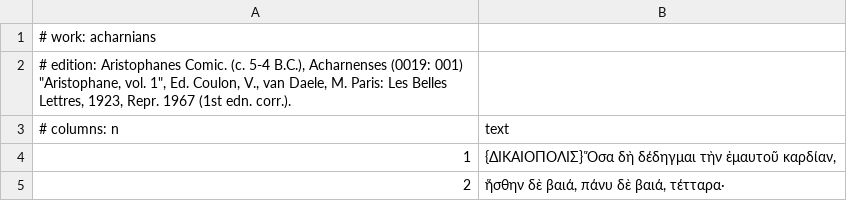
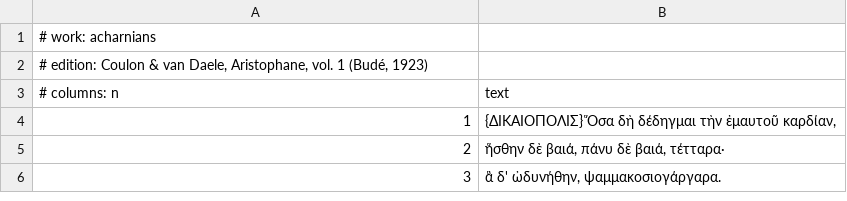
Before and after one commit to johnhboyer-sys/greek-plays, a TSV file: corpus/greek/acharnians.tsv, drawn as a sheet; only a part is shown; the shorter side is filled out with more unchanged rows.

```diff
--- a/corpus/greek/acharnians.tsv
+++ b/corpus/greek/acharnians.tsv
@@ -1,3 +1,3 @@
 # work: acharnians
-# edition: Aristophanes Comic. (c. 5-4 B.C.), Acharnenses (0019: 001) "Aristophane, vol. 1", Ed. Coulon, V., van Daele, M. Paris: Les Belles Lettres, 1923, Repr. 1967 (1st edn. corr.).
+# edition: Coulon & van Daele, Aristophane, vol. 1 (Budé, 1923)
 # columns: n	text
```
Also changed, not shown: corpus/greek/frogs.tsv, corpus/greek/knights.tsv, 47 other files.
